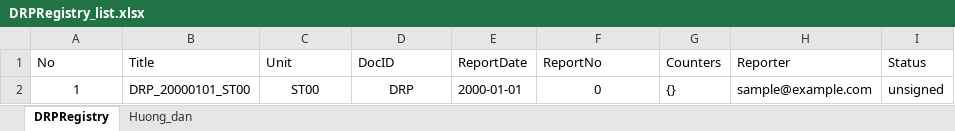
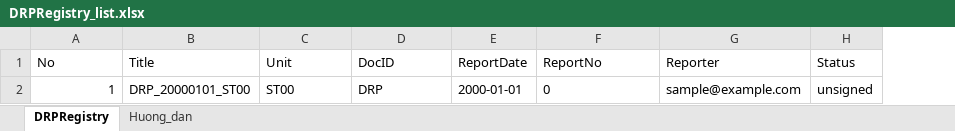
Before and after one commit to raymondtruongdev/DQM_workspace_portal, an Excel workbook: docs/sharepoint_setup/DRPRegistry_list.xlsx, sheet DRPRegistry, drawn as a sheet; only a part is shown; values as stored, in another font and other column widths than the file's, no borders; table styles not drawn; the diff names each change by its address in the sheet, - before the commit and + after, or states it on an @@ line.

Commit message:
feat(report): move auto-ID counters (Event/Issue) to a dedicated DRPCounters list with ETag writes and per-row reservation
- New list DRPCounters (one row per <Unit>|<DocID>, JSON Counters); ReportCounterService get/raise/reserve
- Reserve the next ID when a row is added so two people on different reports of the same station never share an ID
- Save only raises the counter (max, never decreases); form refreshes its counter baseline after save
- DRPRegistry no longer stores or reads Counters (statistics only)
- SharePointClient: queryItemsWithETag and updateItem with If-Match eTag
- Show a warning when the reservation falls back to the local counter
- Sample list, setup config, docs and tests (77 pass)

```diff
--- a/docs/sharepoint_setup/DRPRegistry_list.xlsx (sheet DRPRegistry)
+++ b/docs/sharepoint_setup/DRPRegistry_list.xlsx (sheet DRPRegistry)
-column G (Counters), row 2: {}
-A2 alignment: center
+A2 alignment: right
-C2:D2 alignment: center
+C2:D2 alignment: left
-F2 alignment: center
+F2 alignment: left
```
Also changed, not shown: sheet Huong_dan, 18 other files.
